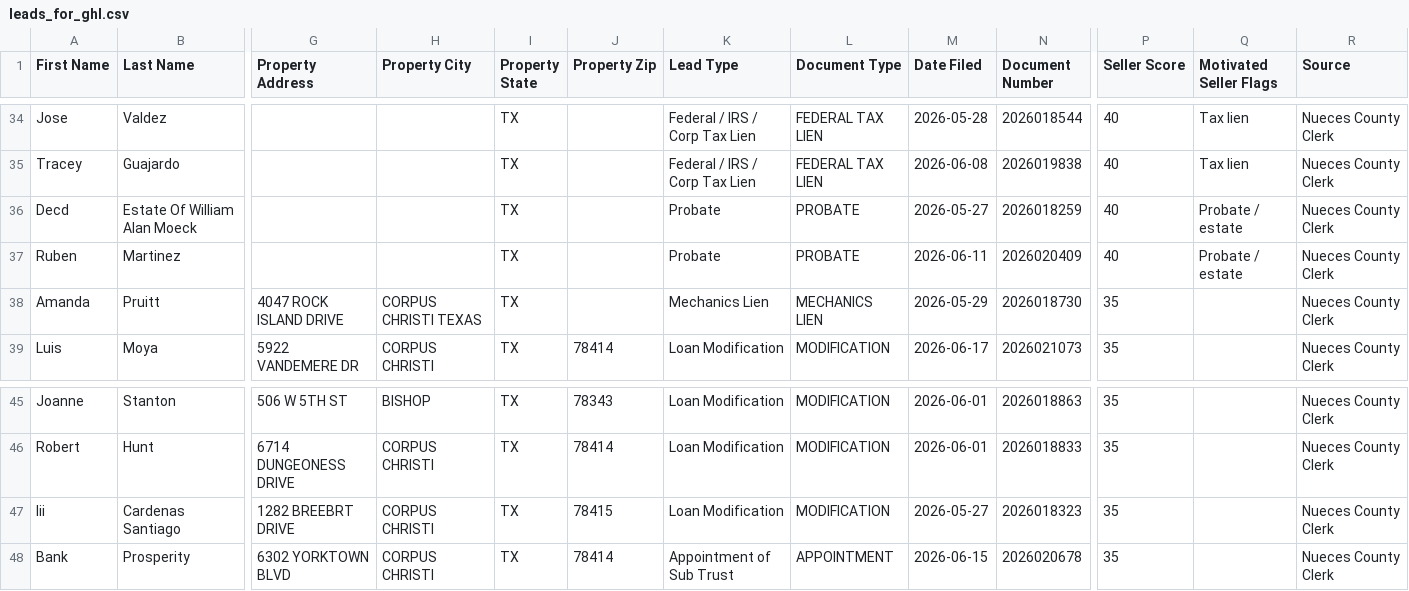
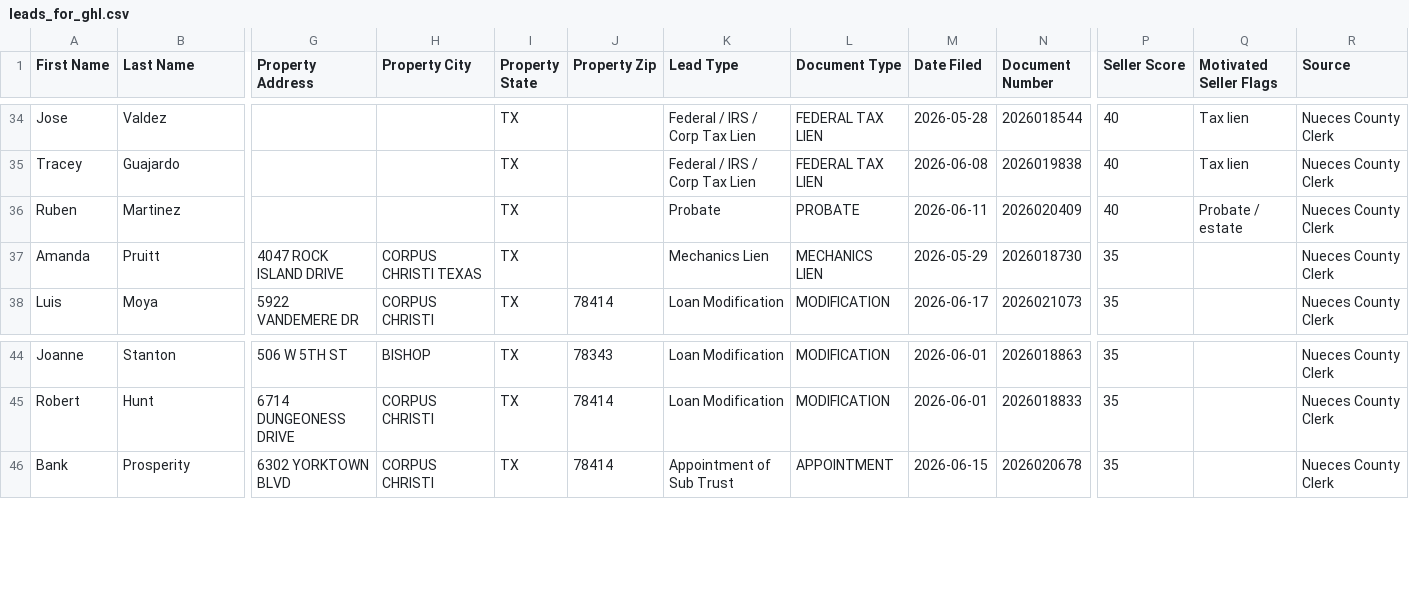
Before and after one commit to sbrios85/nueces-leads, a CSV file: data/leads_for_ghl.csv, drawn as a sheet; only a part is shown, gaps mark what is left out; rows hold the shown columns only; the diff names each change by its address in the sheet, - before the commit and + after, or states it on an @@ line.

```diff
--- a/data/leads_for_ghl.csv
+++ b/data/leads_for_ghl.csv
-row 36: Decd | Estate Of William Alan Moeck |  |  | TX |  | Probate | PROBATE | 2026-05-27 | 2026018259 | 40 | Probate / estate | Nueces County Clerk
-row 47: Iii | Cardenas Santiago | 1282 BREEBRT DRIVE | CORPUS CHRISTI | TX | 78415 | Loan Modification | MODIFICATION | 2026-05-27 | 2026018323 | 35 |  | Nueces County Clerk
```
Also changed, not shown: data/foreclosures.csv, 6 other files.
